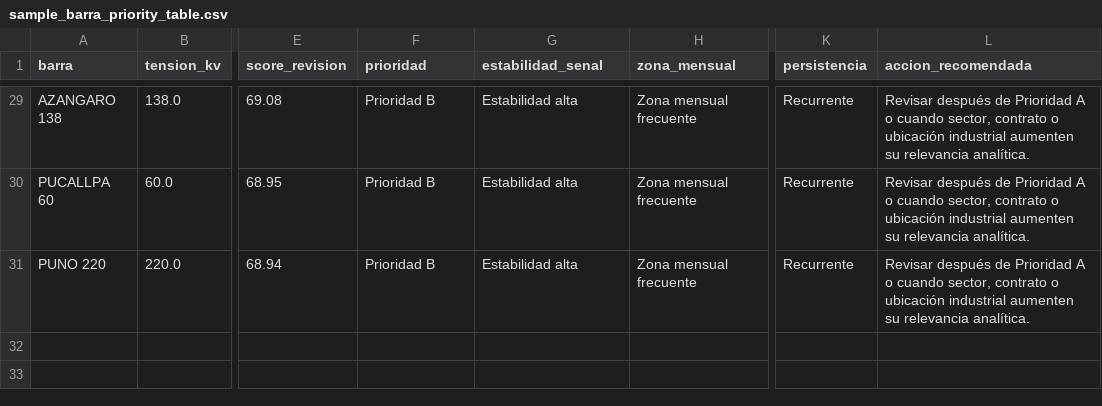
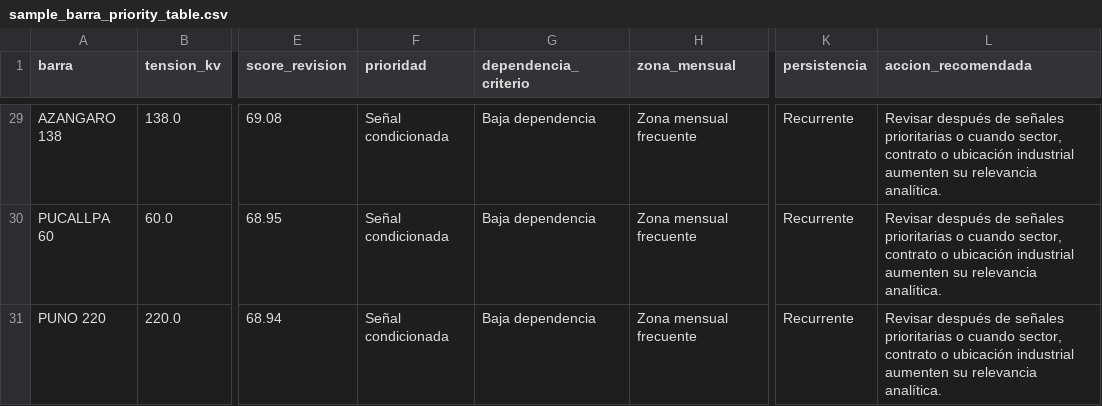
Before and after one commit to StarmanLabs/sein-industrial-nodal-risk-demo, a CSV file: sample_outputs/sample_barra_priority_table.csv, drawn as a sheet; only a part is shown, gaps mark what is left out; the diff covers the shown part only; the diff names each change by its address in the sheet, - before the commit and + after, or states it on an @@ line.

```diff
--- a/sample_outputs/sample_barra_priority_table.csv
+++ b/sample_outputs/sample_barra_priority_table.csv
-G1: estabilidad_senal
+G1: dependencia_criterio
-F29:F31 (prioridad): Prioridad B
+F29:F31 (prioridad): Señal condicionada
-G29:G31 (dependencia_criterio): Estabilidad alta
+G29:G31 (dependencia_criterio): Baja dependencia
-L29:L31 (accion_recomendada): …después de Prioridad A o cuando…
+L29:L31 (accion_recomendada): …después de señales prioritarias o cuando…
```
Also changed, not shown: 77 edited cells elsewhere in this file, data/public_demo/barra_profile_demo.csv, 15 other files.
